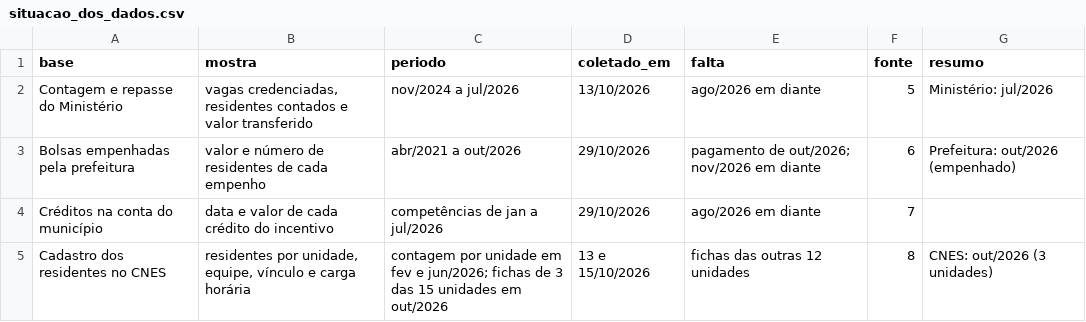
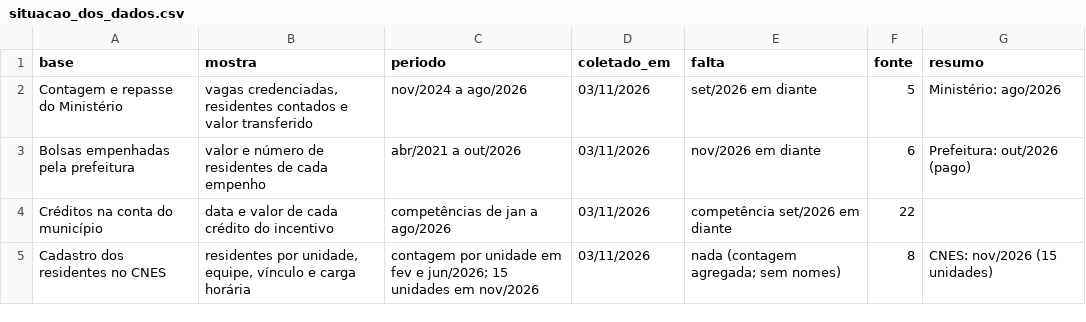
Before and after one commit to skabite/bolsa-residentes-santa-maria, a CSV file: dados/situacao_dos_dados.csv, drawn as a sheet.

```diff
--- a/dados/situacao_dos_dados.csv
+++ b/dados/situacao_dos_dados.csv
@@ -1,5 +1,5 @@
 base,mostra,periodo,coletado_em,falta,fonte,resumo
-Contagem e repasse do Ministério,"vagas credenciadas, residentes contados e valor transferido",nov/2024 a jul/2026,13/10/2026,ago/2026 em diante,5,Ministério: jul/2026
-Bolsas empenhadas pela prefeitura,valor e número de residentes de cada empenho,abr/2021 a out/2026,29/10/2026,pagamento de out/2026; nov/2026 em diante,6,Prefeitura: out/2026 (empenhado)
-Créditos na conta do município,data e valor de cada crédito do incentivo,competências de jan a jul/2026,29/10/2026,ago/2026 em diante,7,
-Cadastro dos residentes no CNES,"residentes por unidade, equipe, vínculo e carga horária",contagem por unidade em fev e jun/2026; fichas de 3 das 15 unidades em out/2026,13 e 15/10/2026,fichas das outras 12 unidades,8,CNES: out/2026 (3 unidades)
+Contagem e repasse do Ministério,"vagas credenciadas, residentes contados e valor transferido",nov/2024 a ago/2026,03/11/2026,set/2026 em diante,5,Ministério: ago/2026
+Bolsas empenhadas pela prefeitura,valor e número de residentes de cada empenho,abr/2021 a out/2026,03/11/2026,nov/2026 em diante,6,Prefeitura: out/2026 (pago)
+Créditos na conta do município,data e valor de cada crédito do incentivo,competências de jan a ago/2026,03/11/2026,competência set/2026 em diante,22,
+Cadastro dos residentes no CNES,"residentes por unidade, equipe, vínculo e carga horária",contagem por unidade em fev e jun/2026; 15 unidades em nov/2026,03/11/2026,nada (contagem agregada; sem nomes),8,CNES: nov/2026 (15 unidades)
```
Also changed, not shown: dados/bolsa_empenhos_coletivos_2023_2026.csv, dados/incentivo_federal_media_por_residente.csv, 27 other files.
